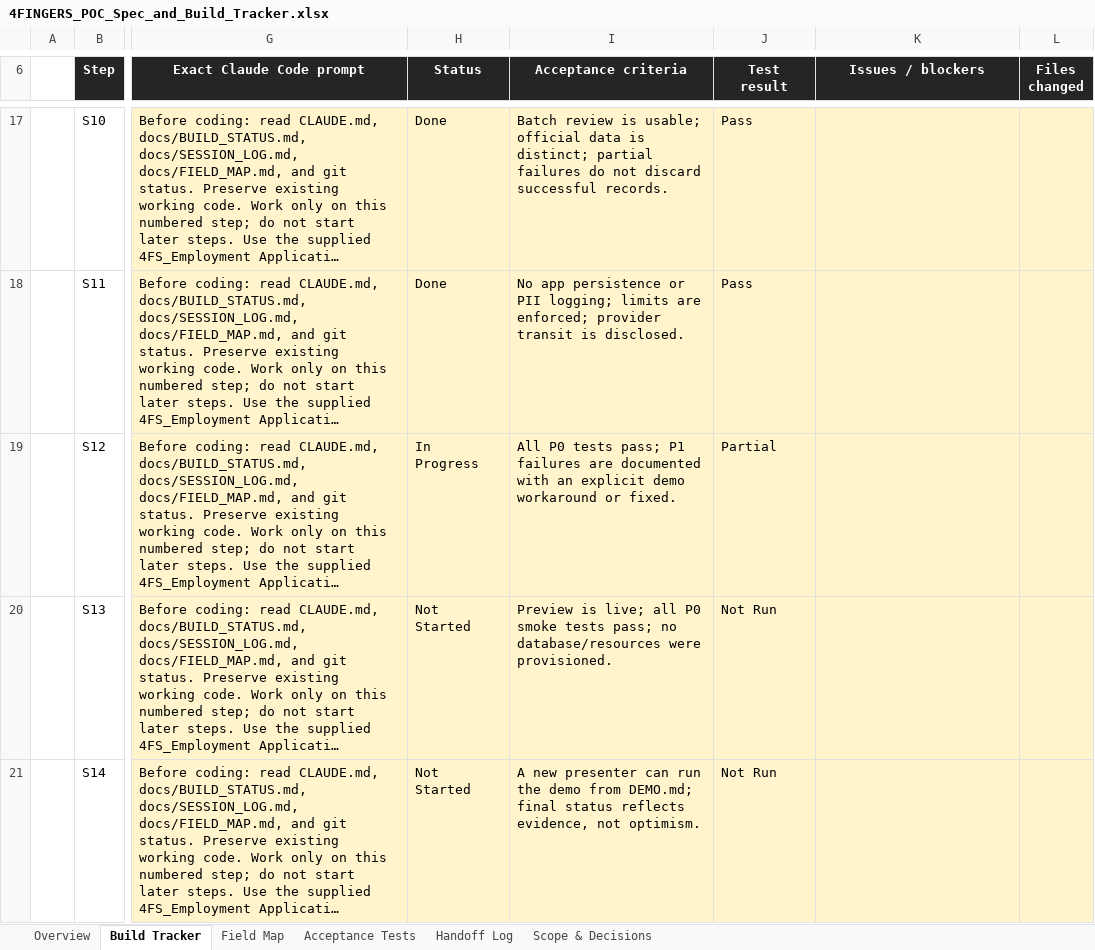
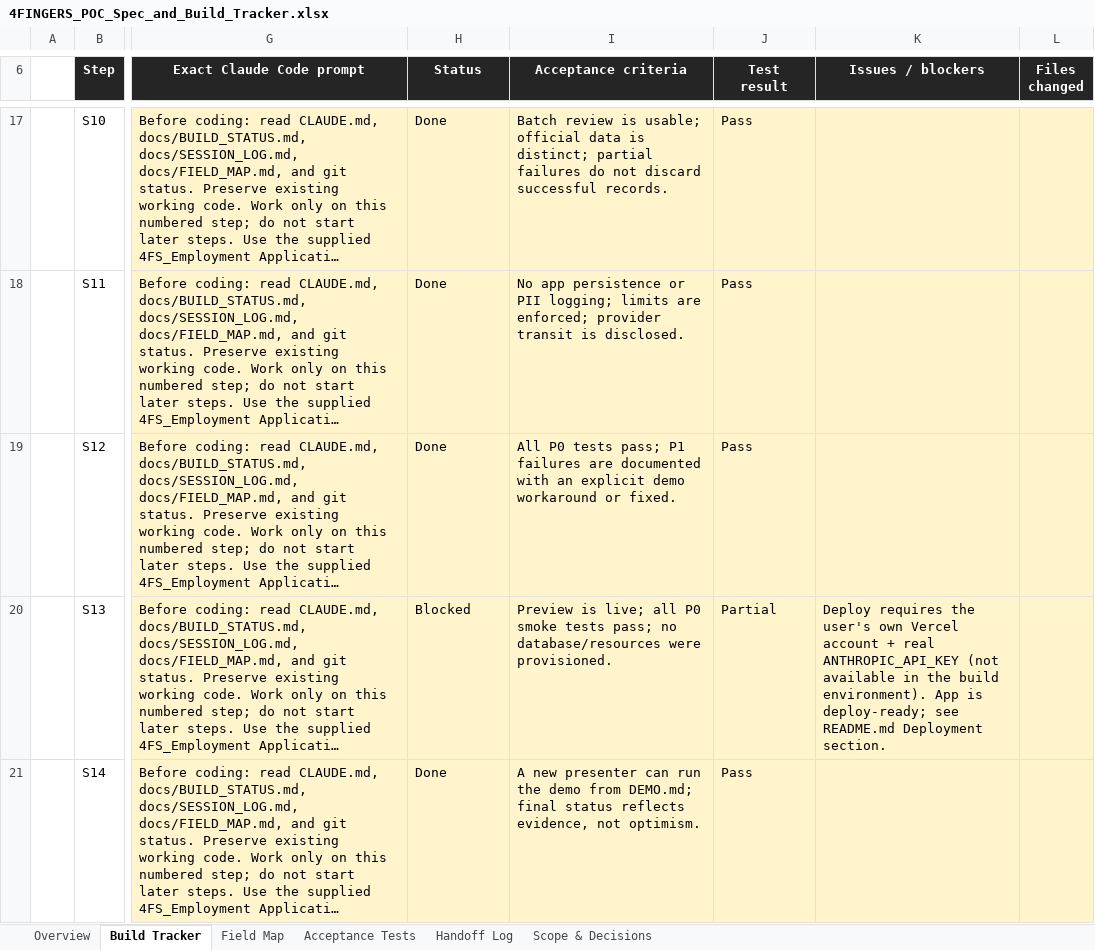
Before and after one commit to errorcodeeric/4FForm, an Excel workbook: 4FINGERS_POC_Spec_and_Build_Tracker.xlsx, sheet Build Tracker, drawn as a sheet; only a part is shown, gaps mark what is left out; long unchanged cells end in …; values as stored, in another font and other column widths than the file's, no borders; conditional formats not drawn; the diff names each change by its address in the sheet, - before the commit and + after, or states it on an @@ line.

```diff
--- a/4FINGERS_POC_Spec_and_Build_Tracker.xlsx (sheet Build Tracker)
+++ b/4FINGERS_POC_Spec_and_Build_Tracker.xlsx (sheet Build Tracker)
-H19 (Status): In Progress
+H19 (Status): Done
-J19 (Test result): Partial
+J19 (Test result): Pass
-H20 (Status): Not Started
+H20 (Status): Blocked
-J20 (Test result): Not Run
+J20 (Test result): Partial
-K20 (Issues / blockers): (empty)
+K20 (Issues / blockers): Deploy requires the user's own Vercel account + real ANTHROPIC_API_KEY (not available in the build environment). App is deploy-ready; see README.md Deployment section.
-H21 (Status): Not Started
+H21 (Status): Done
-J21 (Test result): Not Run
+J21 (Test result): Pass
```
Also changed, not shown: 3 other files.
